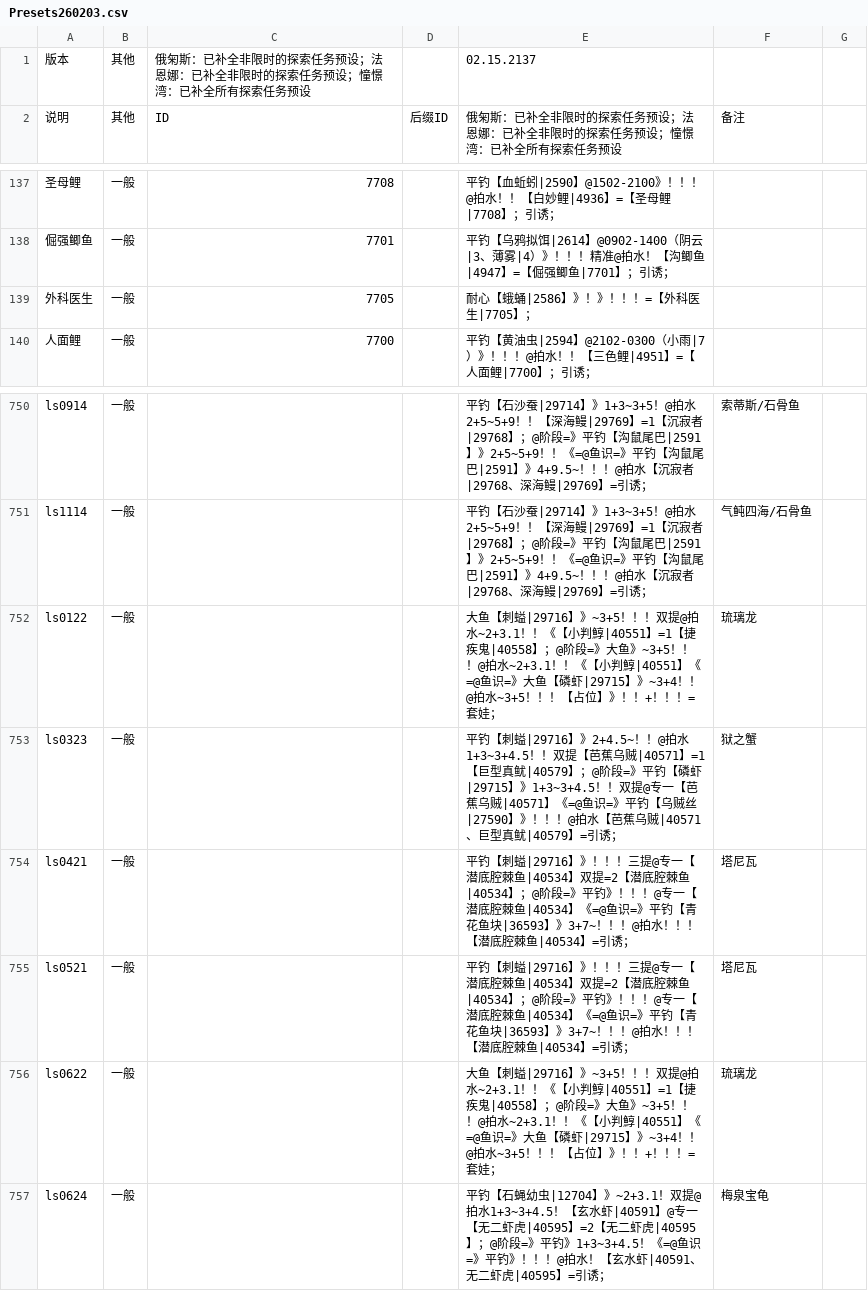
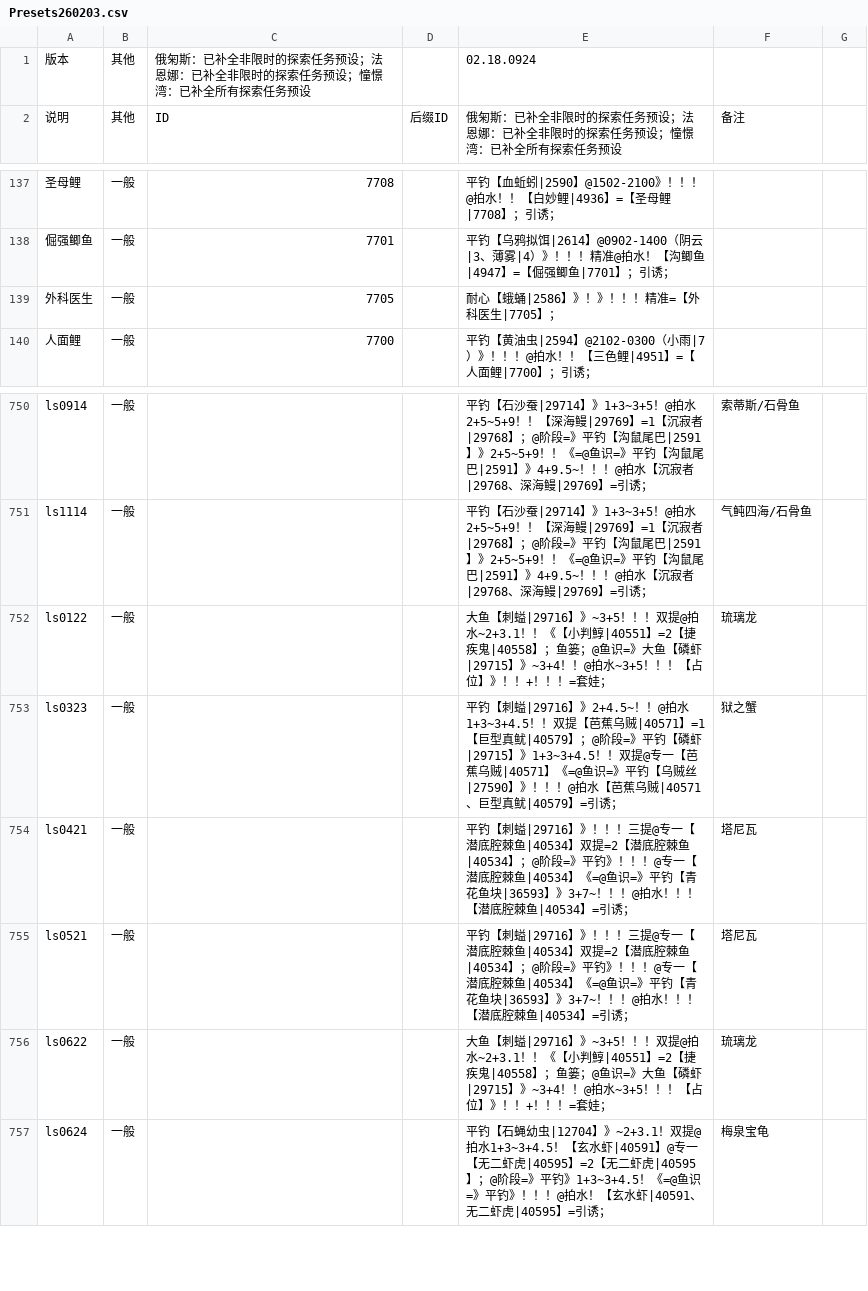
Before and after one commit to BlackCleaverLoli/MissFisher, a CSV file: Preset/Presets260203.csv, drawn as a sheet; only a part is shown, gaps mark what is left out.

Commit message:
feat: 修复一些预设

```diff
--- a/Preset/Presets260203.csv
+++ b/Preset/Presets260203.csv
@@ -1,2 +1,2 @@
-版本,其他,俄匊斯：已补全非限时的探索任务预设；法恩娜：已补全非限时的探索任务预设；憧憬湾：已补全所有探索任务预设,,02.15.2137,
+版本,其他,俄匊斯：已补全非限时的探索任务预设；法恩娜：已补全非限时的探索任务预设；憧憬湾：已补全所有探索任务预设,,02.18.0924,
 说明,其他,ID,后缀ID,俄匊斯：已补全非限时的探索任务预设；法恩娜：已补全非限时的探索任务预设；憧憬湾：已补全所有探索任务预设,备注
@@ -138,3 +138,3 @@
 倔强鲫鱼,一般,7701,,平钓【乌鸦拟饵|2614】@0902-1400（阴云|3、薄雾|4）》！！！精准@拍水！【沟鲫鱼|4947】=【倔强鲫鱼|7701】；引诱；,
-外科医生,一般,7705,,耐心【蛾蛹|2586】》！》！！！=【外科医生|7705】；,
+外科医生,一般,7705,,耐心【蛾蛹|2586】》！》！！！精准=【外科医生|7705】；,
 人面鲤,一般,7700,,平钓【黄油虫|2594】@2102-0300（小雨|7）》！！！@拍水！！【三色鲤|4951】=【人面鲤|7700】；引诱；,
@@ -751,3 +751,3 @@ ls0914,一般,,,平钓【石沙蚕|29714】》1+3~3+5！@拍水2+5~5+9！！【
 ls1114,一般,,,平钓【石沙蚕|29714】》1+3~3+5！@拍水2+5~5+9！！【深海鳗|29769】=1【沉寂者|29768】；@阶段=》平钓【沟鼠尾巴|2591】》2+5~5+9！！《=@鱼识=》平钓【沟鼠尾巴|2591】》4+9.5~！！！@拍水【沉寂者|29768、深海鳗|29769】=引诱；,气鲀四海/石骨鱼
-ls0122,一般,,,大鱼【刺螠|29716】》~3+5！！！双提@拍水~2+3.1！！《【小判鯙|40551】=1【捷疾鬼|40558】；@阶段=》大鱼》~3+5！！！@拍水~2+3.1！！《【小判鯙|40551】《=@鱼识=》大鱼【磷虾|29715】》~3+4！！@拍水~3+5！！！【占位】》！！+！！！=套娃；,琉璃龙
+ls0122,一般,,,大鱼【刺螠|29716】》~3+5！！！双提@拍水~2+3.1！！《【小判鯙|40551】=2【捷疾鬼|40558】；鱼篓；@鱼识=》大鱼【磷虾|29715】》~3+4！！@拍水~3+5！！！【占位】》！！+！！！=套娃；,琉璃龙
 ls0323,一般,,,平钓【刺螠|29716】》2+4.5~！！@拍水1+3~3+4.5！！双提【芭蕉乌贼|40571】=1【巨型真鱿|40579】；@阶段=》平钓【磷虾|29715】》1+3~3+4.5！！双提@专一【芭蕉乌贼|40571】《=@鱼识=》平钓【乌贼丝|27590】》！！！@拍水【芭蕉乌贼|40571、巨型真鱿|40579】=引诱；,狱之蟹
@@ -755,3 +755,3 @@ ls0421,一般,,,平钓【刺螠|29716】》！！！三提@专一【潜底腔棘
 ls0521,一般,,,平钓【刺螠|29716】》！！！三提@专一【潜底腔棘鱼|40534】双提=2【潜底腔棘鱼|40534】；@阶段=》平钓》！！！@专一【潜底腔棘鱼|40534】《=@鱼识=》平钓【青花鱼块|36593】》3+7~！！！@拍水！！！【潜底腔棘鱼|40534】=引诱；,塔尼瓦
-ls0622,一般,,,大鱼【刺螠|29716】》~3+5！！！双提@拍水~2+3.1！！《【小判鯙|40551】=1【捷疾鬼|40558】；@阶段=》大鱼》~3+5！！！@拍水~2+3.1！！《【小判鯙|40551】《=@鱼识=》大鱼【磷虾|29715】》~3+4！！@拍水~3+5！！！【占位】》！！+！！！=套娃；,琉璃龙
+ls0622,一般,,,大鱼【刺螠|29716】》~3+5！！！双提@拍水~2+3.1！！《【小判鯙|40551】=2【捷疾鬼|40558】；鱼篓；@鱼识=》大鱼【磷虾|29715】》~3+4！！@拍水~3+5！！！【占位】》！！+！！！=套娃；,琉璃龙
 ls0624,一般,,,平钓【石蝇幼虫|12704】》~2+3.1！双提@拍水1+3~3+4.5！【玄水虾|40591】@专一【无二虾虎|40595】=2【无二虾虎|40595】；@阶段=》平钓》1+3~3+4.5！《=@鱼识=》平钓》！！！@拍水！【玄水虾|40591、无二虾虎|40595】=引诱；,梅泉宝龟
```
